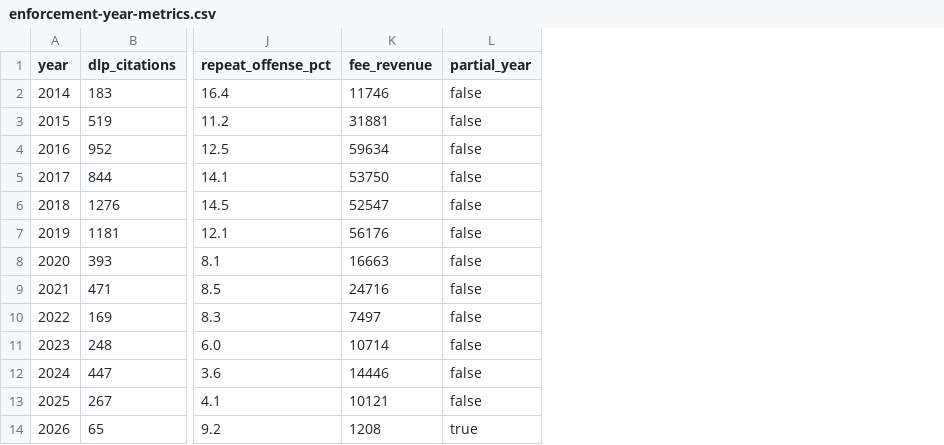
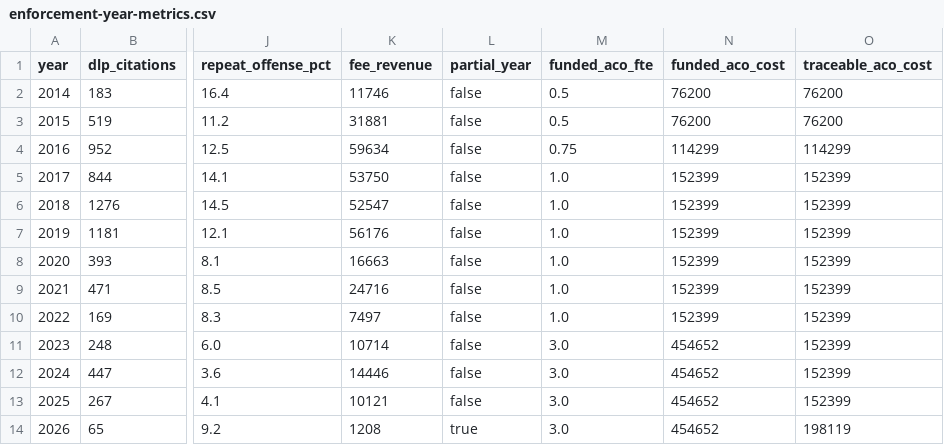
Before and after one commit to avrignaud/seattledogparkdata, a CSV file: data/enforcement-year-metrics.csv, drawn as a sheet; only a part is shown, gaps mark what is left out; the diff names each change by its address in the sheet, - before the commit and + after, or states it on an @@ line.

```diff
--- a/data/enforcement-year-metrics.csv
+++ b/data/enforcement-year-metrics.csv
+column M (funded_aco_fte), rows 2-14: 0.5 | 0.5 | 0.75 | 1.0 | 1.0 | 1.0 | 1.0 | 1.0 | 1.0 | 3.0 | 3.0 | 3.0 | 3.0
+column N (funded_aco_cost), rows 2-14: 76200 | 76200 | 114299 | 152399 | 152399 | 152399 | 152399 | 152399 | 152399 | 454652 | 454652 | 454652 | 454652
+column O (traceable_aco_cost), rows 2-14: 76200 | 76200 | 114299 | 152399 | 152399 | 152399 | 152399 | 152399 | 152399 | 152399 | 152399 | 152399 | 198119
```
Also changed, not shown: 17 other files.
